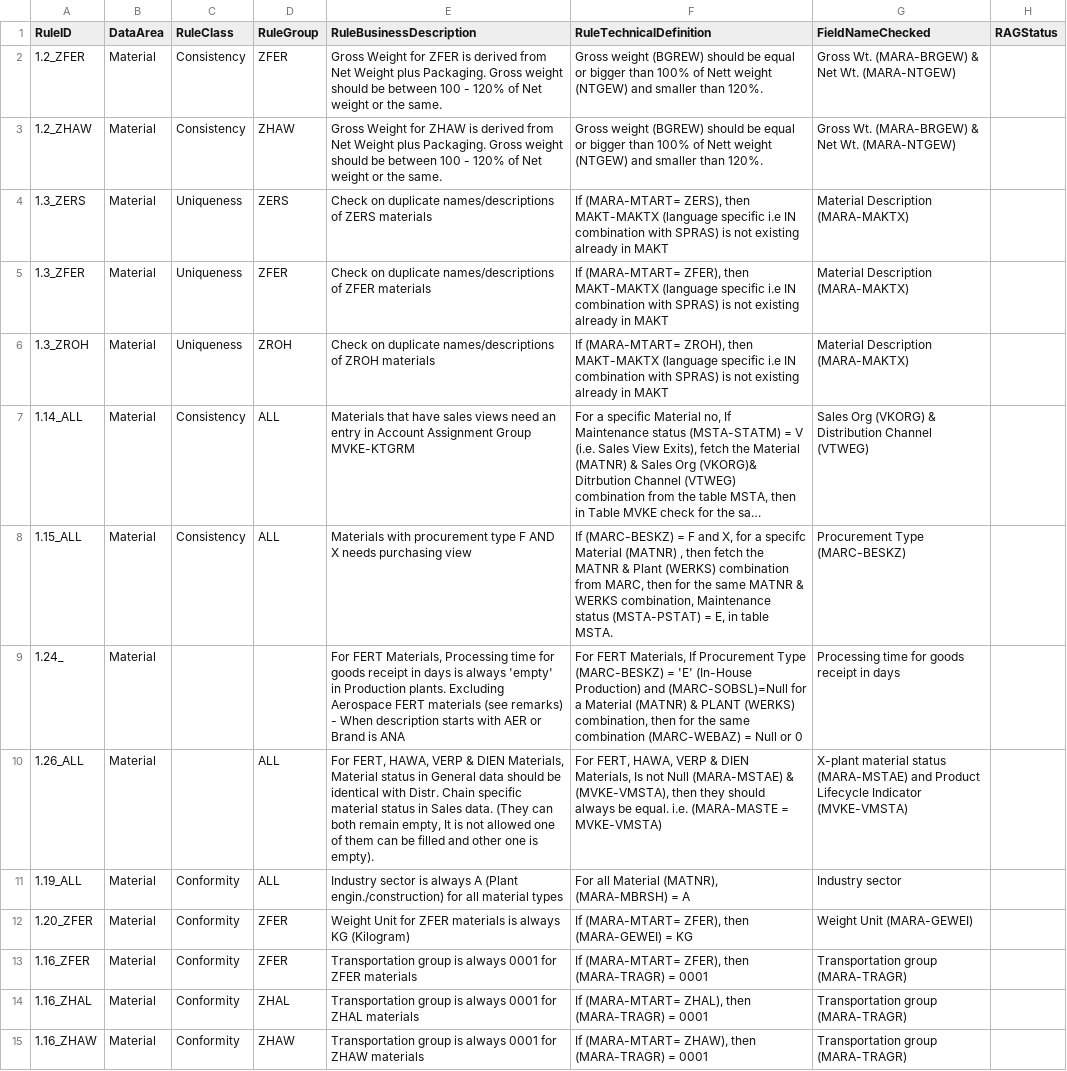
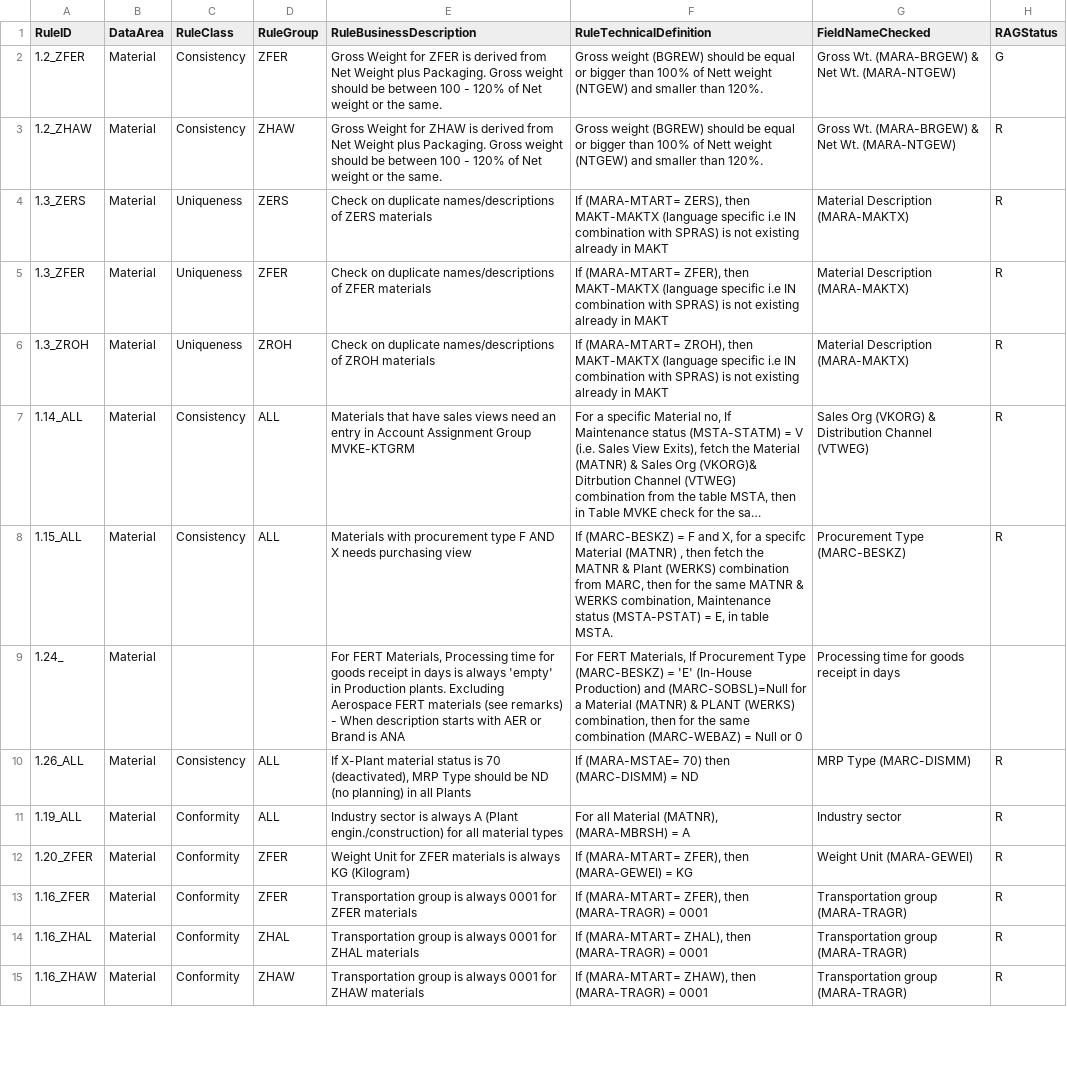
Before and after one commit to szubalii/leviat-data-and-analytics, a CSV file: synapse-dwh/syndw_xxxx_sls_d_euw_001/Master Data/MDQRule.csv, drawn as a sheet; only a part is shown; long unchanged cells end in …; the diff covers the shown part only; the diff names each change by its address in the sheet, - before the commit and + after, or states it on an @@ line.

Commit message:
US 1570 new csv

```diff
--- a/synapse-dwh/syndw_xxxx_sls_d_euw_001/Master Data/MDQRule.csv
+++ b/synapse-dwh/syndw_xxxx_sls_d_euw_001/Master Data/MDQRule.csv
-H2 (RAGStatus): (empty)
+H2 (RAGStatus): G
-H3:H8 (RAGStatus): (empty)
+H3:H8 (RAGStatus): R
-C10 (RuleClass): (empty)
+C10 (RuleClass): Consistency
-E10 (RuleBusinessDescription): For FERT, HAWA, VERP & DIEN Materials, Material status in General data should be identical with Distr. Chain specific material status in Sales data. (They can both remain empty, It is not allowed one of them can be filled and other one is empty).
+E10 (RuleBusinessDescription): If X-Plant material status is 70 (deactivated), MRP Type should be ND (no planning) in all Plants
-F10 (RuleTechnicalDefinition): For FERT, HAWA, VERP & DIEN Materials, Is not Null (MARA-MSTAE) & (MVKE-VMSTA), then they should always be equal. i.e. (MARA-MASTE = MVKE-VMSTA)
+F10 (RuleTechnicalDefinition): If (MARA-MSTAE= 70) then (MARC-DISMM) = ND
-G10 (FieldNameChecked): X-plant material status (MARA-MSTAE) and Product Lifecycle Indicator (MVKE-VMSTA)
+G10 (FieldNameChecked): MRP Type (MARC-DISMM)
-H10:H15 (RAGStatus): (empty)
+H10:H15 (RAGStatus): R
```
Also changed, not shown: 1 added row, 1 removed row and 33 edited cells elsewhere in this file.
